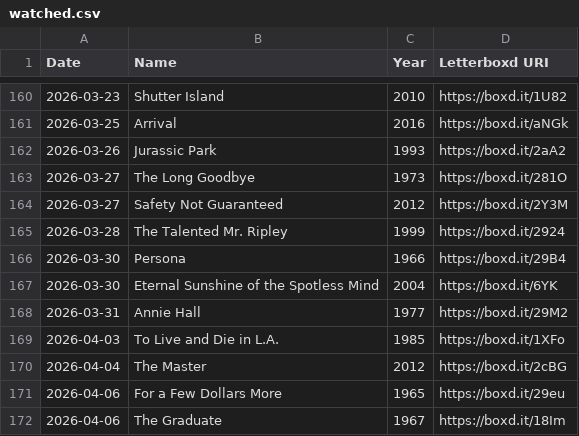
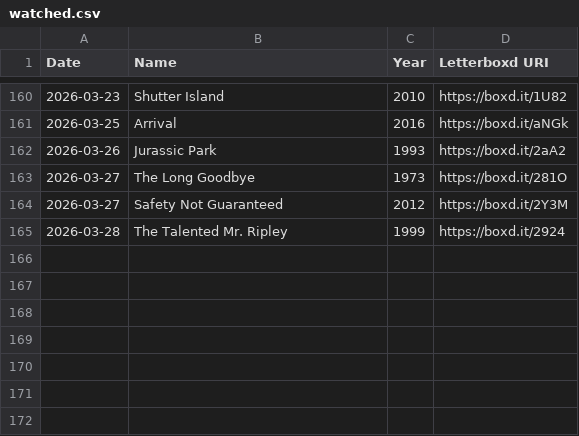
Before and after one commit to wilsoncooke1/wilsoncooke1.github.io, a CSV file: watched.csv, drawn as a sheet; only a part is shown, gaps mark what is left out; the diff names each change by its address in the sheet, - before the commit and + after, or states it on an @@ line.

Commit message:
Automated Letterboxd archive update

```diff
--- a/watched.csv
+++ b/watched.csv
-row 166: 2026-03-30 | Persona | 1966 | https://boxd.it/29B4
-row 167: 2026-03-30 | Eternal Sunshine of the Spotless Mind | 2004 | https://boxd.it/6YK
-row 168: 2026-03-31 | Annie Hall | 1977 | https://boxd.it/29M2
-row 169: 2026-04-03 | To Live and Die in L.A. | 1985 | https://boxd.it/1XFo
-row 170: 2026-04-04 | The Master | 2012 | https://boxd.it/2cBG
-row 171: 2026-04-06 | For a Few Dollars More | 1965 | https://boxd.it/29eu
-row 172: 2026-04-06 | The Graduate | 1967 | https://boxd.it/18Im
```
